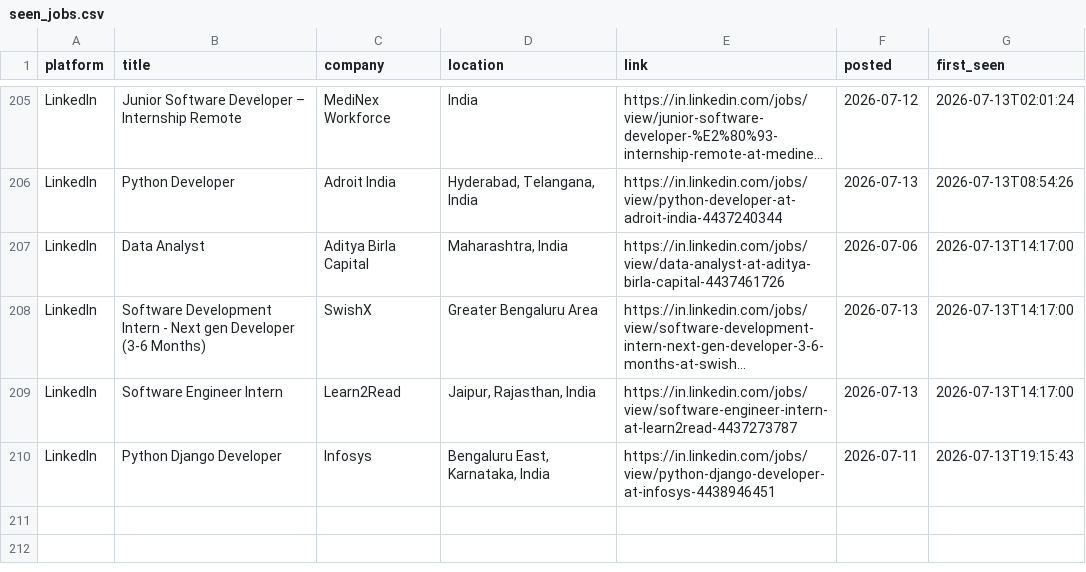
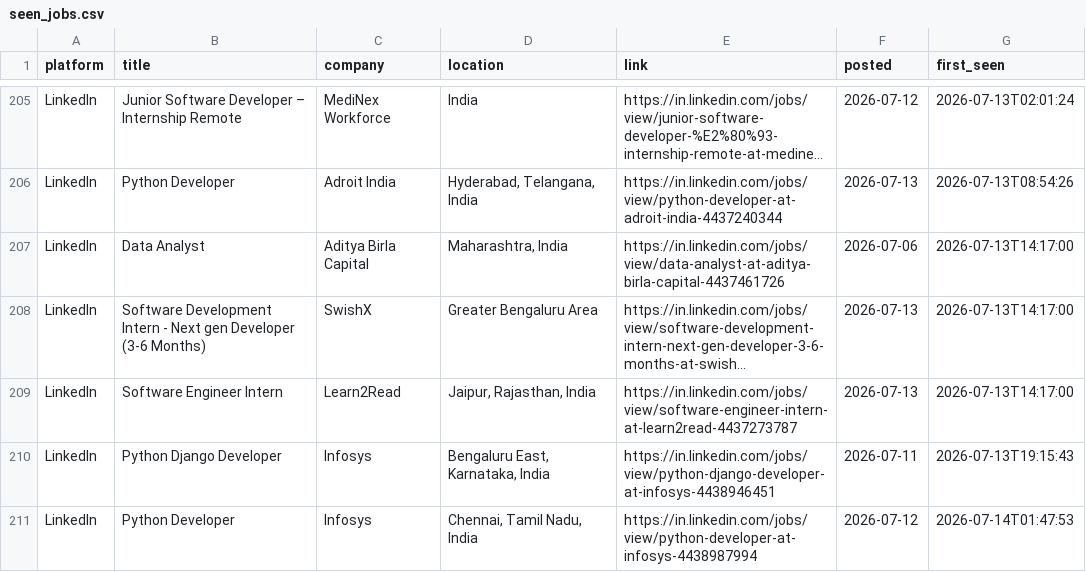
Before and after one commit to Kapilprajapat234/job-alert-bot, a CSV file: data/seen_jobs.csv, drawn as a sheet; only a part is shown, gaps mark what is left out; long unchanged cells end in …; the diff names each change by its address in the sheet, - before the commit and + after, or states it on an @@ line.

```diff
--- a/data/seen_jobs.csv
+++ b/data/seen_jobs.csv
+row 211: LinkedIn | Python Developer | Infosys | Chennai, Tamil Nadu, India | https://in.linkedin.com/jobs/view/python-developer-at-infosys-4438987994 | 2026-07-12 | 2026-07-14T01:47:53
```
Also changed, not shown: data/new_jobs_latest_run.csv, 1 other file.
